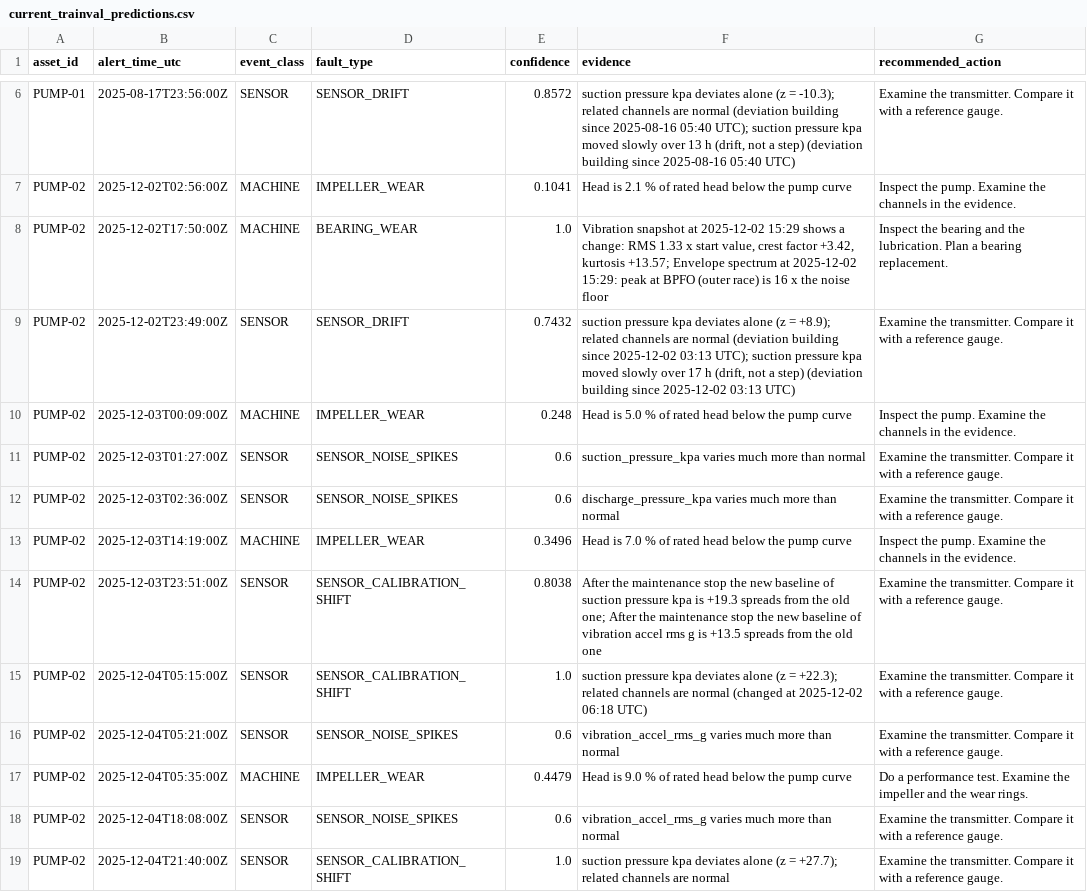
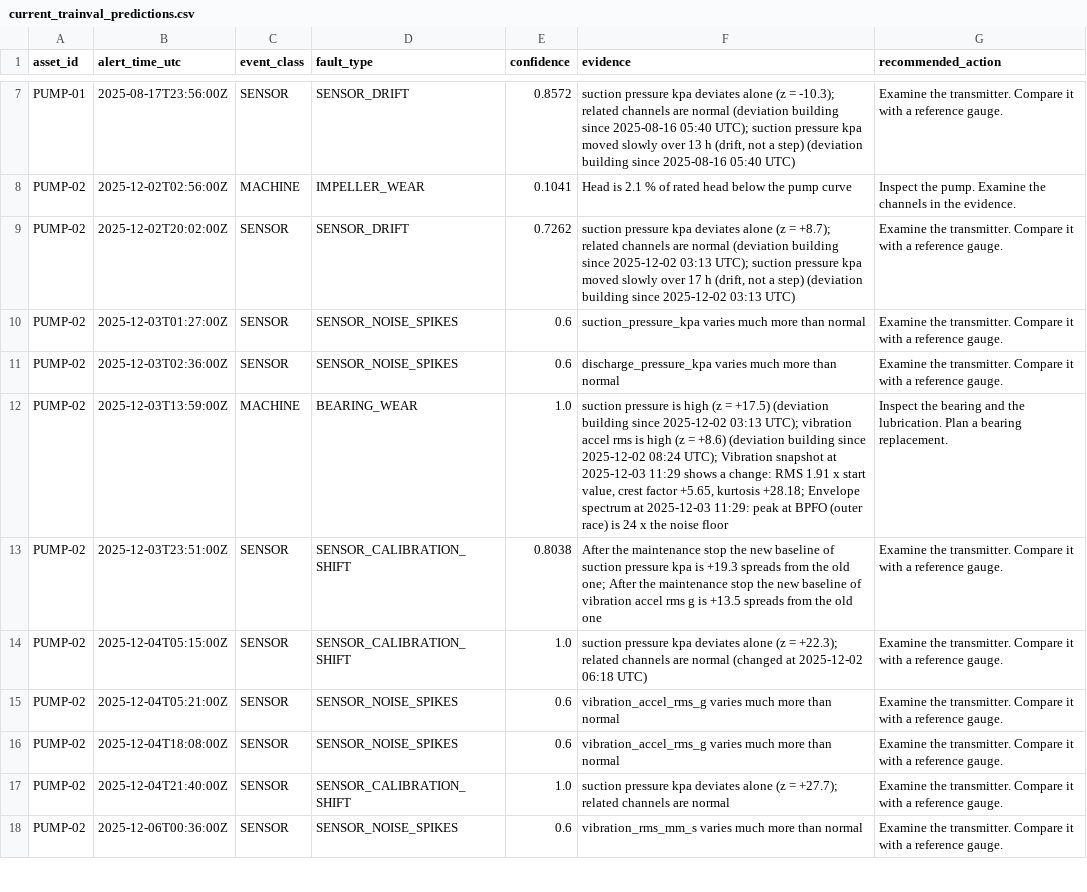
Before and after one commit to Keliaa/uncandtheboys, a CSV file: pump-assist-v2/results/current_trainval_predictions.csv, drawn as a sheet; only a part is shown, gaps mark what is left out; the shorter side is filled out with more unchanged rows; the diff covers the shown part only.

```diff
--- a/pump-assist-v2/results/current_trainval_predictions.csv
+++ b/pump-assist-v2/results/current_trainval_predictions.csv
@@ -7,8 +8,6 @@ PUMP-01,2025-08-17T23:56:00Z,SENSOR,SENSOR_DRIFT,0.8572,"suction pressure kpa de
 PUMP-02,2025-12-02T02:56:00Z,MACHINE,IMPELLER_WEAR,0.1041,Head is 2.1 % of rated head below the pump curve,Inspect the pump. Examine the channels in the evidence.
-PUMP-02,2025-12-02T17:50:00Z,MACHINE,BEARING_WEAR,1.0,"Vibration snapshot at 2025-12-02 15:29 shows a change: RMS 1.33 x start value, crest factor +3.42, kurtosis +13.57; Envelope spectrum at 2025-12-02 15:29: peak at BPFO (outer race) is 16 x the noise floor",Inspect the bearing and the lubrication. Plan a bearing replacement.
-PUMP-02,2025-12-02T23:49:00Z,SENSOR,SENSOR_DRIFT,0.7432,"suction pressure kpa deviates alone (z = +8.9); related channels are normal (deviation building since 2025-12-02 03:13 UTC); suction pressure kpa moved slowly over 17 h (drift, not a step) (deviation building since 2025-12-02 03:13 UTC)",Examine the transmitter. Compare it with a reference gauge.
-PUMP-02,2025-12-03T00:09:00Z,MACHINE,IMPELLER_WEAR,0.248,Head is 5.0 % of rated head below the pump curve,Inspect the pump. Examine the channels in the evidence.
+PUMP-02,2025-12-02T20:02:00Z,SENSOR,SENSOR_DRIFT,0.7262,"suction pressure kpa deviates alone (z = +8.7); related channels are normal (deviation building since 2025-12-02 03:13 UTC); suction pressure kpa moved slowly over 17 h (drift, not a step) (deviation building since 2025-12-02 03:13 UTC)",Examine the transmitter. Compare it with a reference gauge.
 PUMP-02,2025-12-03T01:27:00Z,SENSOR,SENSOR_NOISE_SPIKES,0.6,suction_pressure_kpa varies much more than normal,Examine the transmitter. Compare it with a reference gauge.
 PUMP-02,2025-12-03T02:36:00Z,SENSOR,SENSOR_NOISE_SPIKES,0.6,discharge_pressure_kpa varies much more than normal,Examine the transmitter. Compare it with a reference gauge.
-PUMP-02,2025-12-03T14:19:00Z,MACHINE,IMPELLER_WEAR,0.3496,Head is 7.0 % of rated head below the pump curve,Inspect the pump. Examine the channels in the evidence.
+PUMP-02,2025-12-03T13:59:00Z,MACHINE,BEARING_WEAR,1.0,"suction pressure is high (z = +17.5) (deviation building since 2025-12-02 03:13 UTC); vibration accel rms is high (z = +8.6) (deviation building since 2025-12-02 08:24 UTC); Vibration snapshot at 2025-12-03 11:29 shows a change: RMS 1.91 x start value, crest factor +5.65, kurtosis +28.18; Envelope spectrum at 2025-12-03 11:29: peak at BPFO (outer race) is 24 x the noise floor",Inspect the bearing and the lubrication. Plan a bearing replacement.
 PUMP-02,2025-12-03T23:51:00Z,SENSOR,SENSOR_CALIBRATION_SHIFT,0.8038,After the maintenance stop the new baseline of suction pressure kpa is +19.3 spreads from the old one; After the maintenance stop the new baseline of vibration accel rms g is +13.5 spreads from the old one,Examine the transmitter. Compare it with a reference gauge.
@@ -16,3 +15,2 @@ PUMP-02,2025-12-04T05:15:00Z,SENSOR,SENSOR_CALIBRATION_SHIFT,1.0,suction pressur
 PUMP-02,2025-12-04T05:21:00Z,SENSOR,SENSOR_NOISE_SPIKES,0.6,vibration_accel_rms_g varies much more than normal,Examine the transmitter. Compare it with a reference gauge.
-PUMP-02,2025-12-04T05:35:00Z,MACHINE,IMPELLER_WEAR,0.4479,Head is 9.0 % of rated head below the pump curve,Do a performance test. Examine the impeller and the wear rings.
 PUMP-02,2025-12-04T18:08:00Z,SENSOR,SENSOR_NOISE_SPIKES,0.6,vibration_accel_rms_g varies much more than normal,Examine the transmitter. Compare it with a reference gauge.
```
Also changed, not shown: 5 added rows, 9 removed rows and 22 edited cells elsewhere in this file, pump-assist-v2/results/test_predictions.csv, 20 other files.
